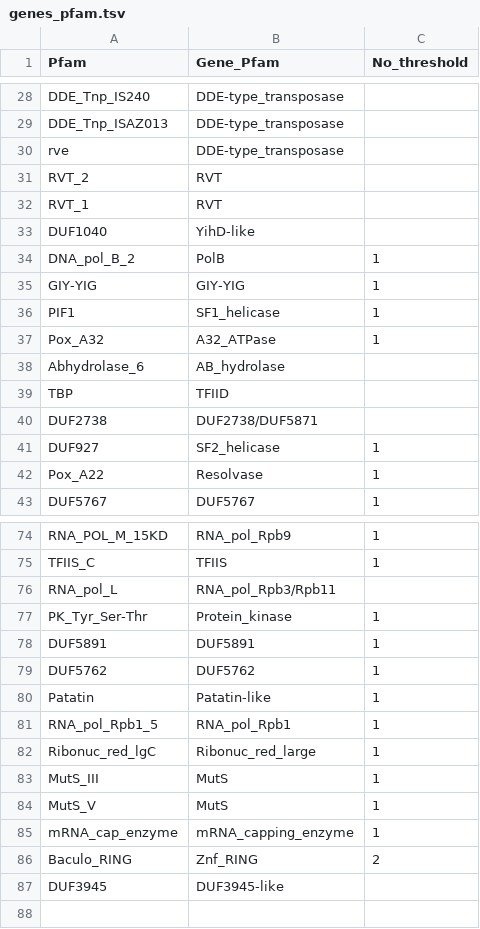
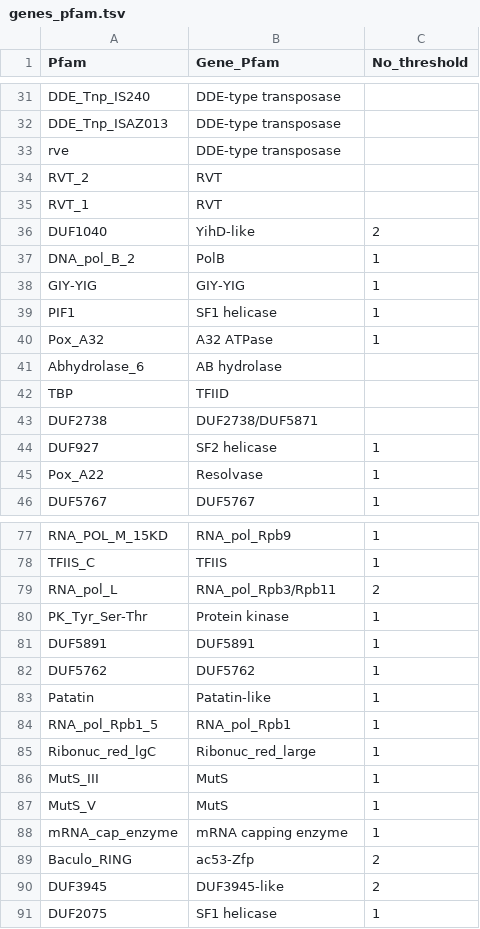
Before and after one commit to BejaLab/cymbomonas-viruses, a TSV file: metadata/genes_pfam.tsv, drawn as a sheet; only a part is shown, gaps mark what is left out; addresses are those after the commit; the diff covers the shown part only; the diff names each change by its address in the sheet, - before the commit and + after, or states it on an @@ line.

```diff
--- a/metadata/genes_pfam.tsv
+++ b/metadata/genes_pfam.tsv
-B31:B33 (Gene_Pfam): DDE-type_transposase
+B31:B33 (Gene_Pfam): DDE-type transposase
-C36 (No_threshold): (empty)
+C36 (No_threshold): 2
-B39 (Gene_Pfam): SF1_helicase
+B39 (Gene_Pfam): SF1 helicase
-B40 (Gene_Pfam): A32_ATPase
+B40 (Gene_Pfam): A32 ATPase
-B41 (Gene_Pfam): AB_hydrolase
+B41 (Gene_Pfam): AB hydrolase
-B44 (Gene_Pfam): SF2_helicase
+B44 (Gene_Pfam): SF2 helicase
-C79 (No_threshold): (empty)
+C79 (No_threshold): 2
-B80 (Gene_Pfam): Protein_kinase
+B80 (Gene_Pfam): Protein kinase
-B88 (Gene_Pfam): mRNA_capping_enzyme
+B88 (Gene_Pfam): mRNA capping enzyme
-B89 (Gene_Pfam): Znf_RING
+B89 (Gene_Pfam): ac53-Zfp
-C90 (No_threshold): (empty)
+C90 (No_threshold): 2
+row 91: DUF2075 | SF1 helicase | 1
```
Also changed, not shown: 5 added rows, 2 removed rows and 28 edited cells elsewhere in this file, metadata/genes_cluster.tsv, 43 other files.
